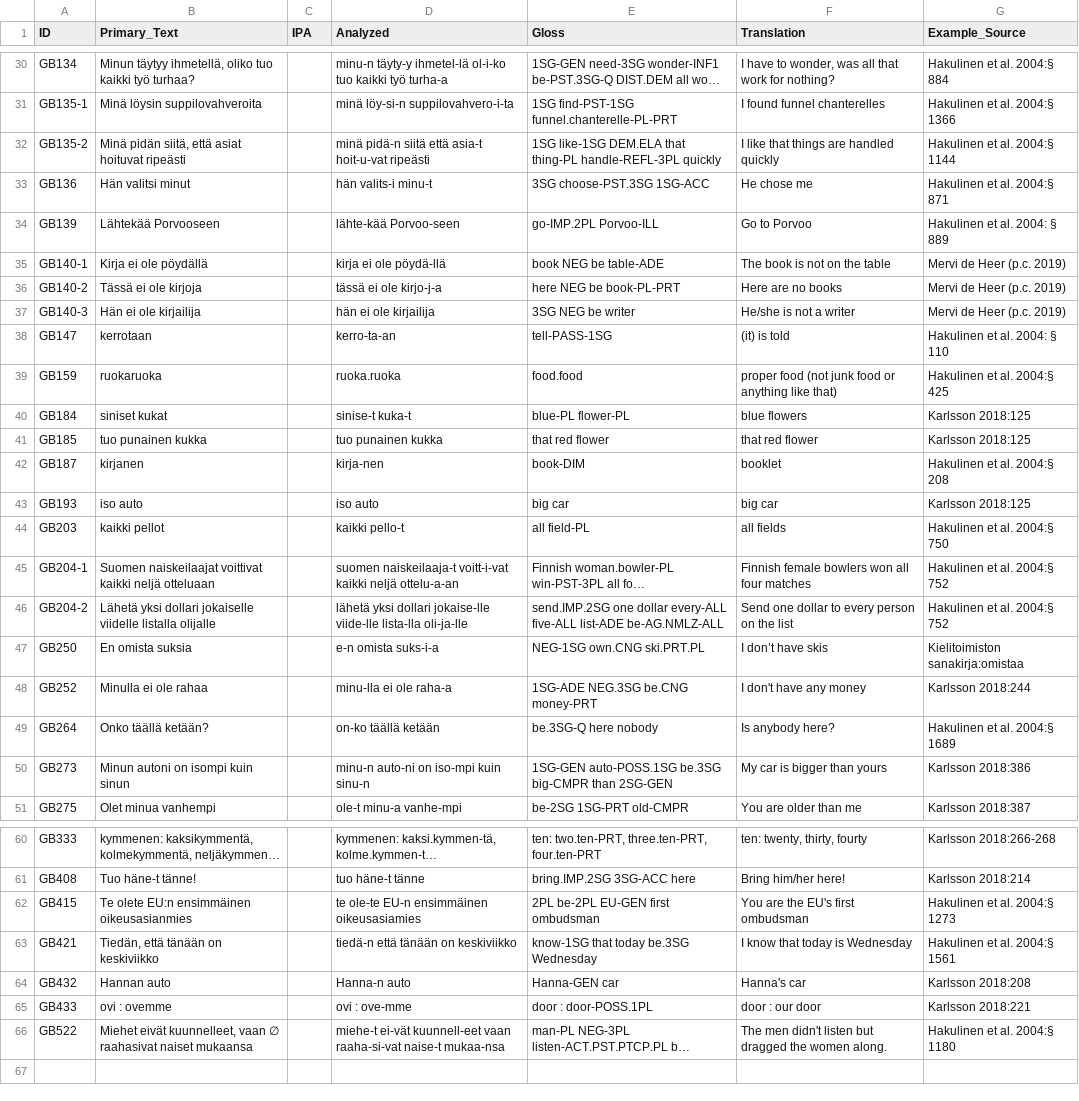
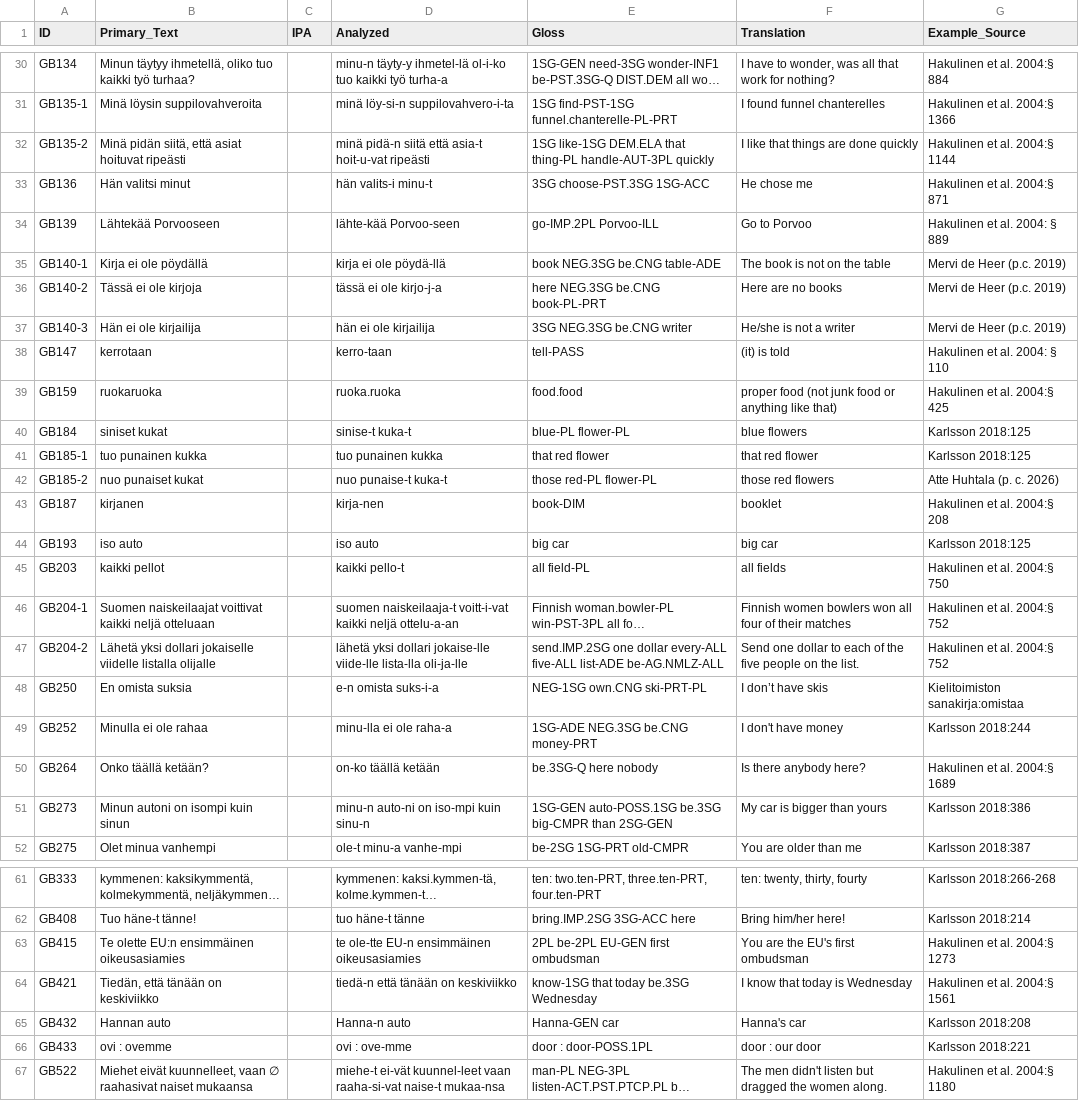
Before and after one commit to bedlan/uratyp-1, a CSV file: raw/GB/language-tables/Finnish_examples.csv, drawn as a sheet; only a part is shown, gaps mark what is left out; long unchanged cells end in …; addresses are those after the commit; the diff names each change by its address in the sheet, - before the commit and + after, or states it on an @@ line.

Commit message:
Corrections in Finnish examples

```diff
--- a/raw/GB/language-tables/Finnish_examples.csv
+++ b/raw/GB/language-tables/Finnish_examples.csv
-E32 (Gloss): …that thing-PL handle-REFL-3PL quickly
+E32 (Gloss): …that thing-PL handle-AUT-3PL quickly
-F32 (Translation): I like that things are handled quickly
+F32 (Translation): I like that things are done quickly
-E35 (Gloss): book NEG be table-ADE
+E35 (Gloss): book NEG.3SG be.CNG table-ADE
-E36 (Gloss): here NEG be book-PL-PRT
+E36 (Gloss): here NEG.3SG be.CNG book-PL-PRT
-E37 (Gloss): 3SG NEG be writer
+E37 (Gloss): 3SG NEG.3SG be.CNG writer
-D38 (Analyzed): kerro-ta-an
+D38 (Analyzed): kerro-taan
-E38 (Gloss): tell-PASS-1SG
+E38 (Gloss): tell-PASS
-A41 (ID): GB185
+A41 (ID): GB185-1
+row 42: GB185-2 | nuo punaiset kukat |  | nuo punaise-t kuka-t | those red-PL flower-PL | those red flowers | Atte Huhtala (p. c. 2026)
-F46 (Translation): Finnish female bowlers won all four matches
+F46 (Translation): Finnish women bowlers won all four of their matches
-F47 (Translation): …dollar to every person on the list
+F47 (Translation): …dollar to each of the five people on the list.
-E48 (Gloss): NEG-1SG own.CNG ski.PRT.PL
+E48 (Gloss): NEG-1SG own.CNG ski-PRT-PL
-F49 (Translation): I don't have any money
+F49 (Translation): I don't have money
-F50 (Translation): Is anybody here?
+F50 (Translation): Is there anybody here?
-B63 (Primary_Text): Te olete EU:n ensimmäinen oikeusasianmies
+B63 (Primary_Text): Te olette EU:n ensimmäinen oikeusasiamies
-D63 (Analyzed): te ole-te EU-n ensimmäinen oikeusasiamies
+D63 (Analyzed): te ole-tte EU-n ensimmäinen oikeusasiamies
-D67 (Analyzed): miehe-t ei-vät kuunnell-eet vaan raaha-si-vat…
+D67 (Analyzed): miehe-t ei-vät kuunnel-leet vaan raaha-si-vat…
```
